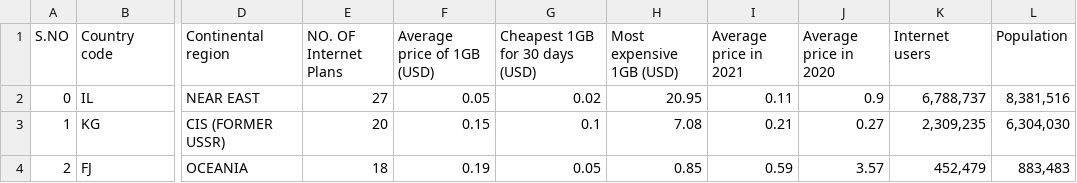
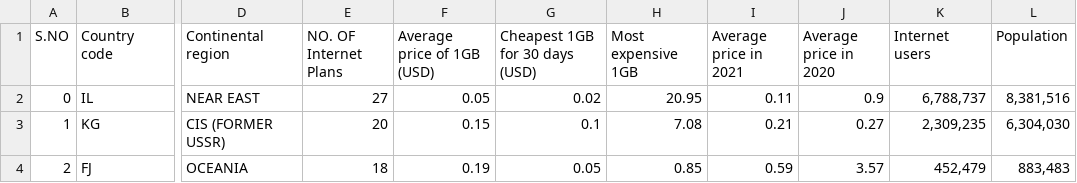
Before and after one commit to charlie891015/FIT3179, a CSV file: all_sorted.csv, drawn as a sheet; only a part is shown, gaps mark what is left out; the diff names each change by its address in the sheet, - before the commit and + after, or states it on an @@ line.

Commit message:
Update all_sorted.csv

```diff
--- a/all_sorted.csv
+++ b/all_sorted.csv
-H1: Most expensive 1GB (USD)
+H1: Most expensive 1GB
```
